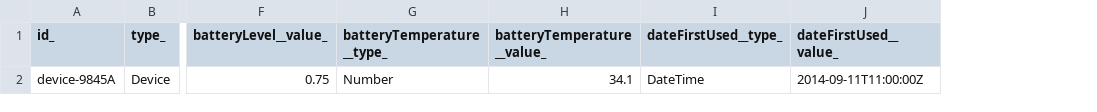
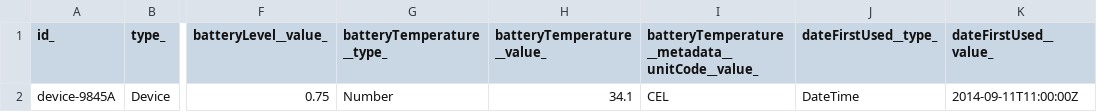
Before and after one commit to smart-data-models/dataModel.Device, a CSV file: Device/examples/example-normalized.json.csv, drawn as a sheet; only a part is shown, gaps mark what is left out; the diff names each change by its address in the sheet, - before the commit and + after, or states it on an @@ line.

Commit message:
Regenerate example-normalized.json.csv (adds batteryTemperature + unitCode)

```diff
--- a/Device/examples/example-normalized.json.csv
+++ b/Device/examples/example-normalized.json.csv
+column I, rows 1-2: batteryTemperature__metadata__unitCode__value_ | CEL
```
